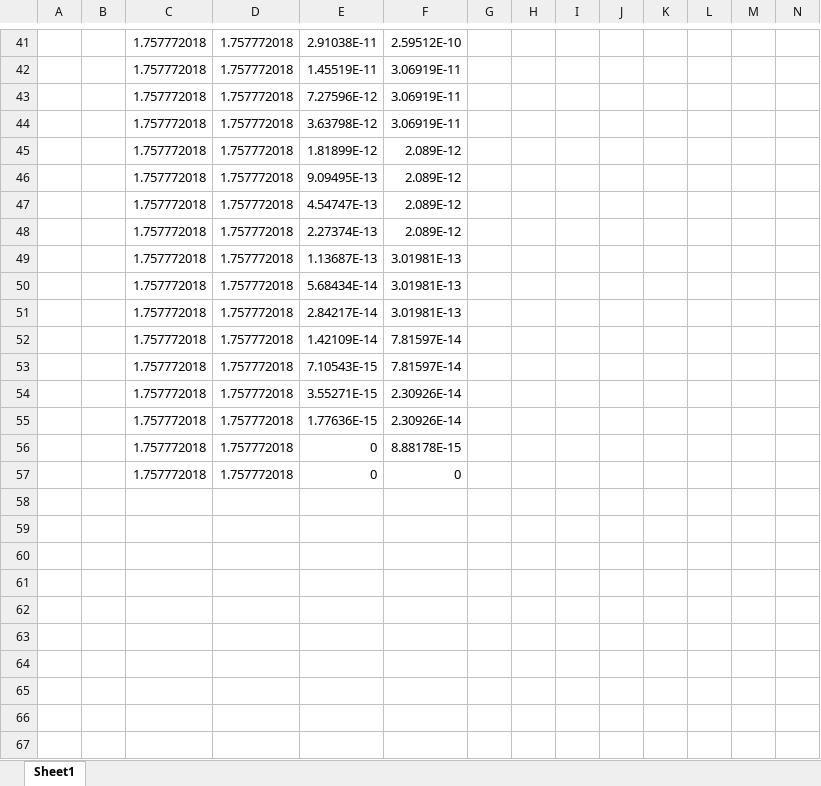
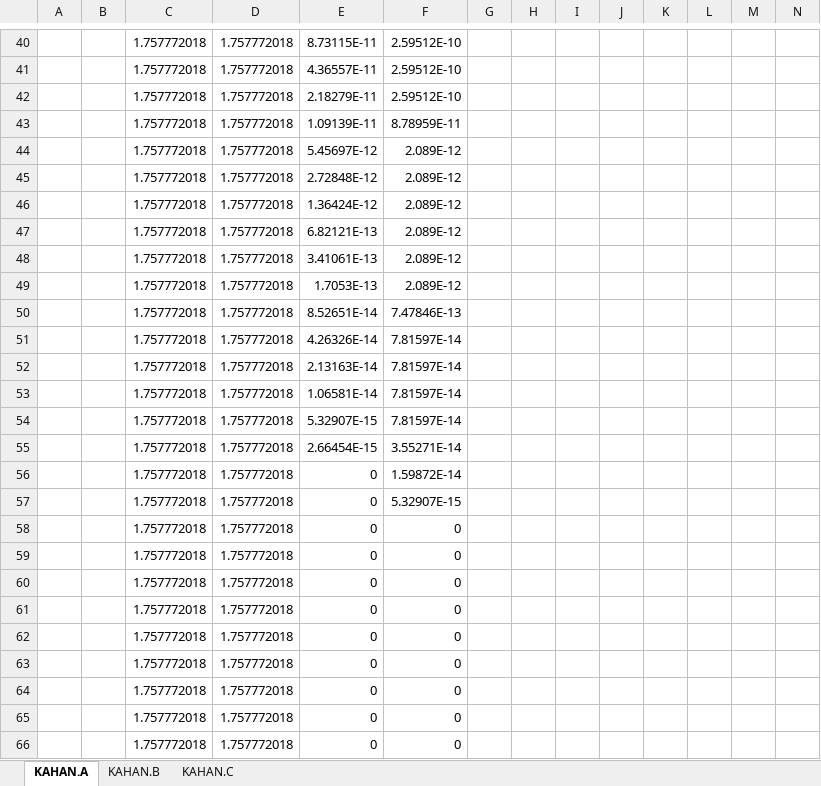
Before and after one commit to keithalewis/xllfloat, an Excel workbook: hw3.xlsx, sheet KAHAN.A, drawn as a sheet; only a part is shown, gaps mark what is left out; the shorter side is filled out with more unchanged rows; values as stored, in another font and other column widths than the file's, no borders; charts and pictures not drawn; addresses are those after the commit; rows hold the shown columns only; the diff covers the shown part only; the diff names each change by its address in the sheet, - before the commit and + after, or states it on an @@ line.

```diff
--- a/hw3.xlsx (sheet KAHAN.A)
+++ b/hw3.xlsx (sheet KAHAN.A)
-sheet tab: Sheet1
+sheet tab: KAHAN.A
+sheet tab: KAHAN.B
+sheet tab: KAHAN.C
-E40: 2.91038E-11
+E40: 8.73115E-11
-E41: 1.45519E-11
+E41: 4.36557E-11
-F41:F42: 3.06919E-11
+F41:F42: 2.59512E-10
-E42: 7.27596E-12
+E42: 2.18279E-11
-E43: 3.63798E-12
+E43: 1.09139E-11
-F43: 3.06919E-11
+F43: 8.78959E-11
-E44: 1.81899E-12
+E44: 5.45697E-12
-E45: 9.09495E-13
+E45: 2.72848E-12
-E46: 4.54747E-13
+E46: 1.36424E-12
-E47: 2.27374E-13
+E47: 6.82121E-13
-E48: 1.13687E-13
+E48: 3.41061E-13
-F48:F49: 3.01981E-13
+F48:F49: 2.089E-12
-E49: 5.68434E-14
+E49: 1.7053E-13
-E50: 2.84217E-14
+E50: 8.52651E-14
-F50: 3.01981E-13
+F50: 7.47846E-13
-E51: 1.42109E-14
+E51: 4.26326E-14
-E52: 7.10543E-15
+E52: 2.13163E-14
-E53: 3.55271E-15
+E53: 1.06581E-14
-F53:F54: 2.30926E-14
+F53:F54: 7.81597E-14
-E54: 1.77636E-15
+E54: 5.32907E-15
+row 55:  |  | 1.757772018 | 1.757772018 | 2.66454E-15 | 3.55271E-14
-F56: 8.88178E-15
+F56: 1.59872E-14
+row 57:  |  | 1.757772018 | 1.757772018 | 0 | 5.32907E-15
+row 58:  |  | 1.757772018 | 1.757772018 | 0 | 0
+row 59:  |  | 1.757772018 | 1.757772018 | 0 | 0
+row 60:  |  | 1.757772018 | 1.757772018 | 0 | 0
+row 61:  |  | 1.757772018 | 1.757772018 | 0 | 0
+row 62:  |  | 1.757772018 | 1.757772018 | 0 | 0
+row 63:  |  | 1.757772018 | 1.757772018 | 0 | 0
+row 64:  |  | 1.757772018 | 1.757772018 | 0 | 0
+row 65:  |  | 1.757772018 | 1.757772018 | 0 | 0
+row 66:  |  | 1.757772018 | 1.757772018 | 0 | 0
```
Also changed, not shown: 35 added rows, 35 removed rows and 3 edited cells elsewhere in this sheet, formulas that keep their value, charts or pictures, 2 other files.
